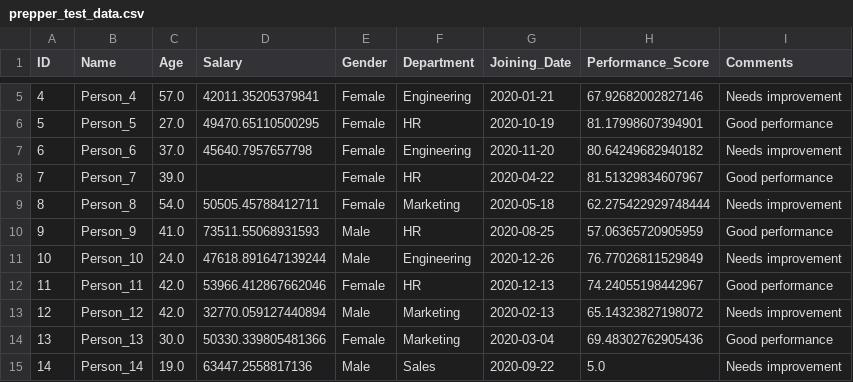
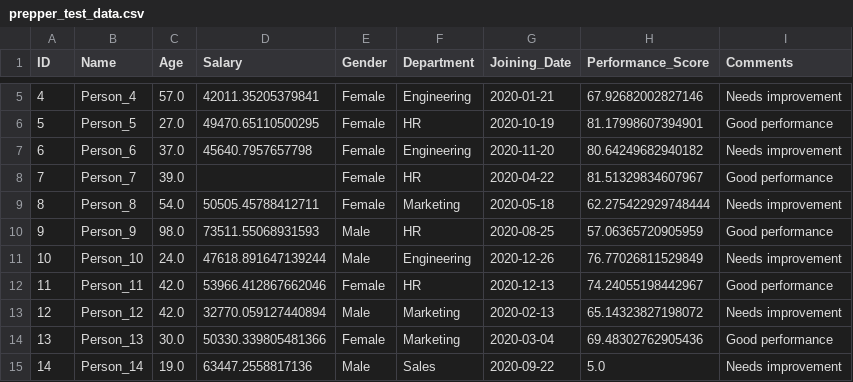
Before and after one commit to Asifdotexe/QuickVU, a CSV file: dataset/prepper_test_data.csv, drawn as a sheet; only a part is shown, gaps mark what is left out.

```diff
--- a/dataset/prepper_test_data.csv
+++ b/dataset/prepper_test_data.csv
@@ -9,3 +9,3 @@ ID,Name,Age,Salary,Gender,Department,Joining_Date,Performance_Score,Comments
 8,Person_8,54.0,50505.45788412711,Female,Marketing,2020-05-18,62.275422929748444,Needs improvement
-9,Person_9,41.0,73511.55068931593,Male,HR,2020-08-25,57.06365720905959,Good performance
+9,Person_9,98.0,73511.55068931593,Male,HR,2020-08-25,57.06365720905959,Good performance
 10,Person_10,24.0,47618.891647139244,Male,Engineering,2020-12-26,76.77026811529849,Needs improvement
```
Also changed, not shown: 3 other files.
